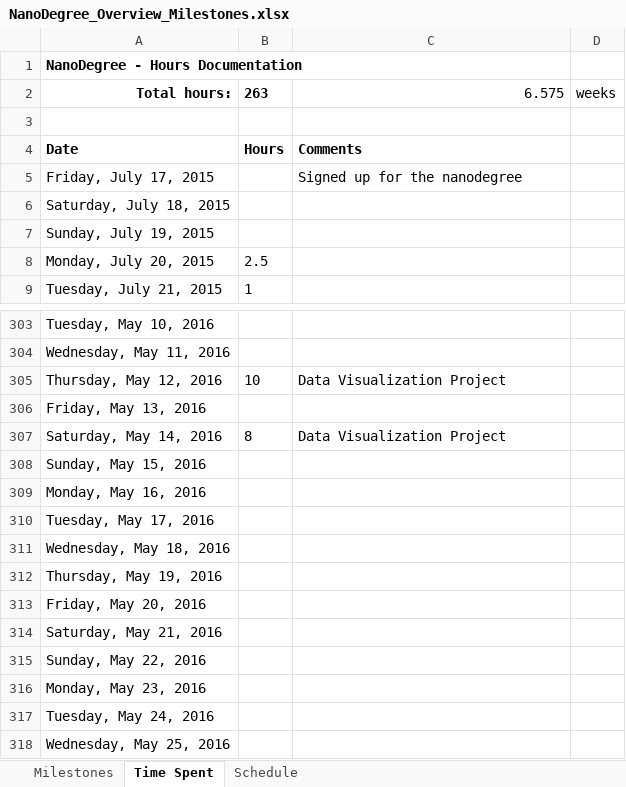
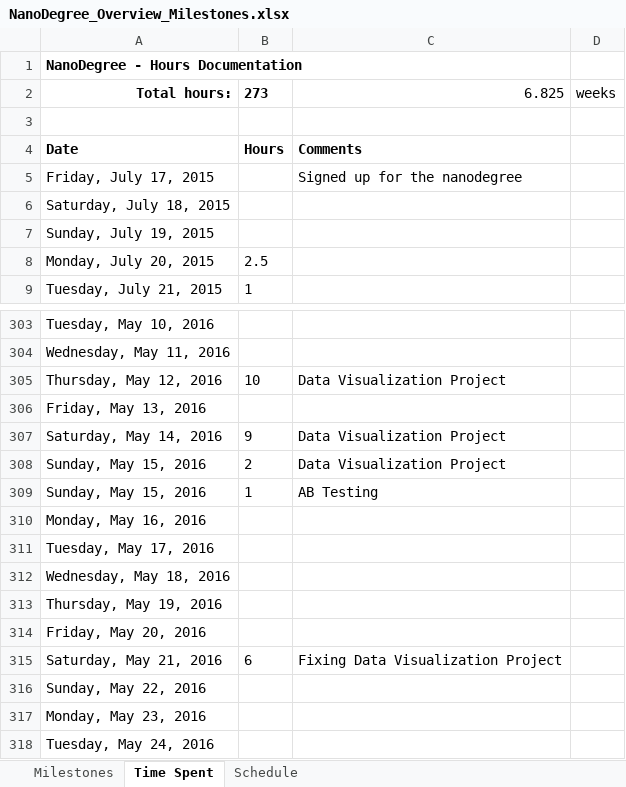
Before and after one commit to psuanm5030/DA_NanoDegree, an Excel workbook: A_Overall_Documents/NanoDegree_Overview_Milestones.xlsx, sheet Time Spent, drawn as a sheet; only a part is shown, gaps mark what is left out; the shorter side is filled out with more unchanged rows; values as stored, in another font and other column widths than the file's, no borders; conditional formats not drawn; addresses are those after the commit; the diff names each change by its address in the sheet, - before the commit and + after, or states it on an @@ line.

Commit message:
P6 - Data Visualization - Post Udacity Reviewer and many more revisions

```diff
--- a/A_Overall_Documents/NanoDegree_Overview_Milestones.xlsx (sheet Time Spent)
+++ b/A_Overall_Documents/NanoDegree_Overview_Milestones.xlsx (sheet Time Spent)
-B2: 263
+B2: 273
-C2: 6.575
+C2: 6.825
-B307: 8
+B307: 9
-B308: (empty)
+B308: 2
-C308: (empty)
+C308: Data Visualization Project
+row 309: Sunday, May 15, 2016 | 1 | AB Testing
-B315: (empty)
+B315: 6
-C315: (empty)
+C315: Fixing Data Visualization Project
```
Also changed, not shown: 5 other files.
